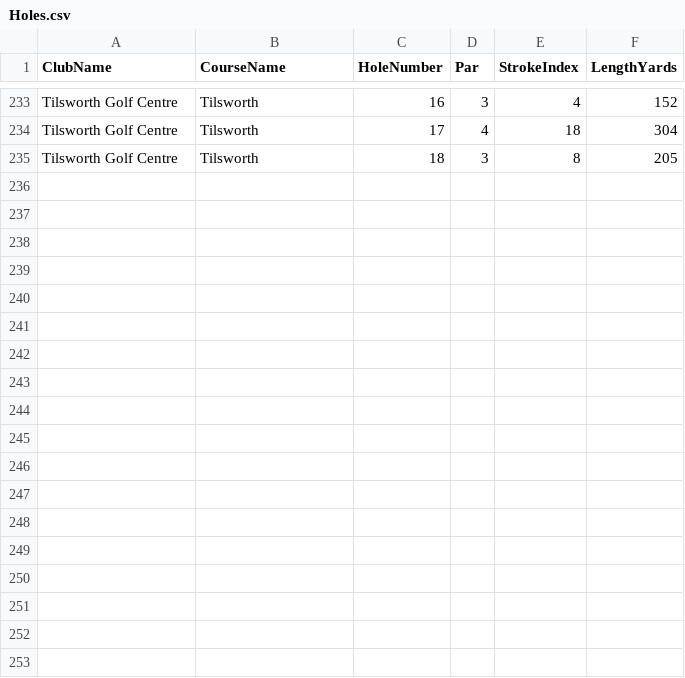
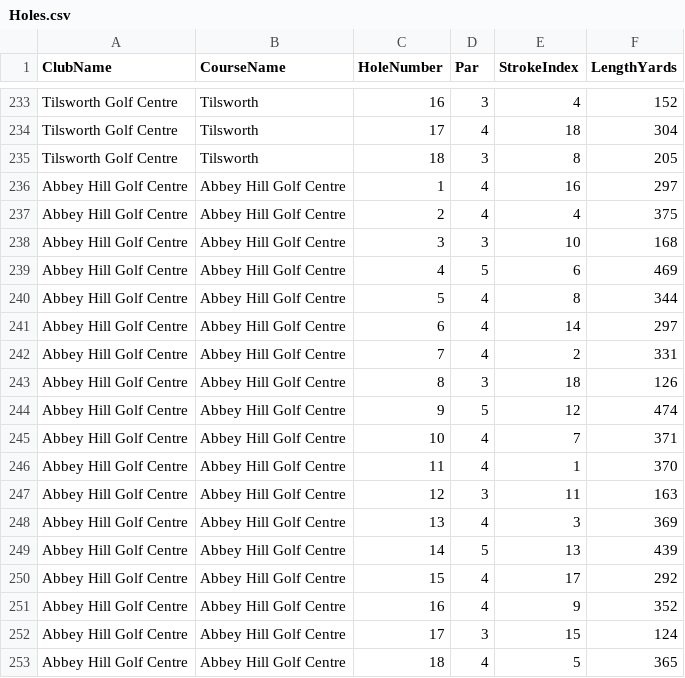
Before and after one commit to blumunki/GolfTrackerApp, a CSV file: GolfTrackerApp.Web/Data/Holes.csv, drawn as a sheet; only a part is shown, gaps mark what is left out.

Commit message:
Added data for Abbey Hill Golf Centre 18 hole

```diff
--- a/GolfTrackerApp.Web/Data/Holes.csv
+++ b/GolfTrackerApp.Web/Data/Holes.csv
@@ -235 +235,19 @@ Tilsworth Golf Centre,Tilsworth,17,4,18,304
 Tilsworth Golf Centre,Tilsworth,18,3,8,205
+Abbey Hill Golf Centre,Abbey Hill Golf Centre,1,4,16,297
+Abbey Hill Golf Centre,Abbey Hill Golf Centre,2,4,4,375
+Abbey Hill Golf Centre,Abbey Hill Golf Centre,3,3,10,168
+Abbey Hill Golf Centre,Abbey Hill Golf Centre,4,5,6,469
+Abbey Hill Golf Centre,Abbey Hill Golf Centre,5,4,8,344
+Abbey Hill Golf Centre,Abbey Hill Golf Centre,6,4,14,297
+Abbey Hill Golf Centre,Abbey Hill Golf Centre,7,4,2,331
+Abbey Hill Golf Centre,Abbey Hill Golf Centre,8,3,18,126
+Abbey Hill Golf Centre,Abbey Hill Golf Centre,9,5,12,474
+Abbey Hill Golf Centre,Abbey Hill Golf Centre,10,4,7,371
+Abbey Hill Golf Centre,Abbey Hill Golf Centre,11,4,1,370
+Abbey Hill Golf Centre,Abbey Hill Golf Centre,12,3,11,163
+Abbey Hill Golf Centre,Abbey Hill Golf Centre,13,4,3,369
+Abbey Hill Golf Centre,Abbey Hill Golf Centre,14,5,13,439
+Abbey Hill Golf Centre,Abbey Hill Golf Centre,15,4,17,292
+Abbey Hill Golf Centre,Abbey Hill Golf Centre,16,4,9,352
+Abbey Hill Golf Centre,Abbey Hill Golf Centre,17,3,15,124
+Abbey Hill Golf Centre,Abbey Hill Golf Centre,18,4,5,365
```
Also changed, not shown: GolfTrackerApp.Web/Data/GolfCourses.csv.
